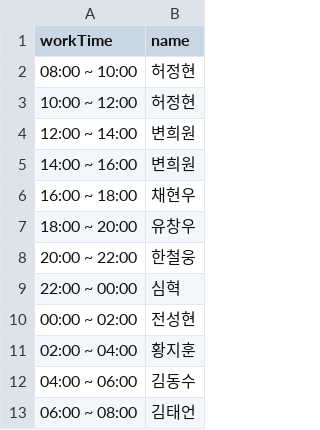
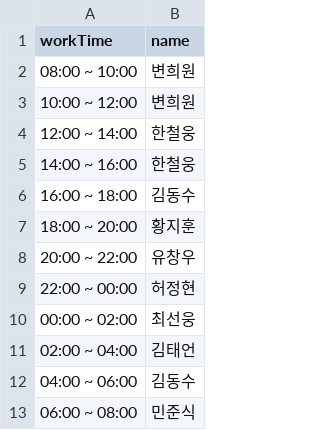
Before and after one commit to hwangjihun/work_schedule, a CSV file: data_file.csv, drawn as a sheet.

```diff
--- a/data_file.csv
+++ b/data_file.csv
@@ -1,13 +1,13 @@
 workTime,name
-08:00 ~ 10:00,허정현
-10:00 ~ 12:00,허정현
-12:00 ~ 14:00,변희원
-14:00 ~ 16:00,변희원
-16:00 ~ 18:00,채현우
-18:00 ~ 20:00,유창우
-20:00 ~ 22:00,한철웅
-22:00 ~ 00:00,심혁
-00:00 ~ 02:00,전성현
-02:00 ~ 04:00,황지훈
+08:00 ~ 10:00,변희원
+10:00 ~ 12:00,변희원
+12:00 ~ 14:00,한철웅
+14:00 ~ 16:00,한철웅
+16:00 ~ 18:00,김동수
+18:00 ~ 20:00,황지훈
+20:00 ~ 22:00,유창우
+22:00 ~ 00:00,허정현
+00:00 ~ 02:00,최선웅
+02:00 ~ 04:00,김태언
 04:00 ~ 06:00,김동수
-06:00 ~ 08:00,김태언
+06:00 ~ 08:00,민준식
```
Also changed, not shown: 7 other files.
